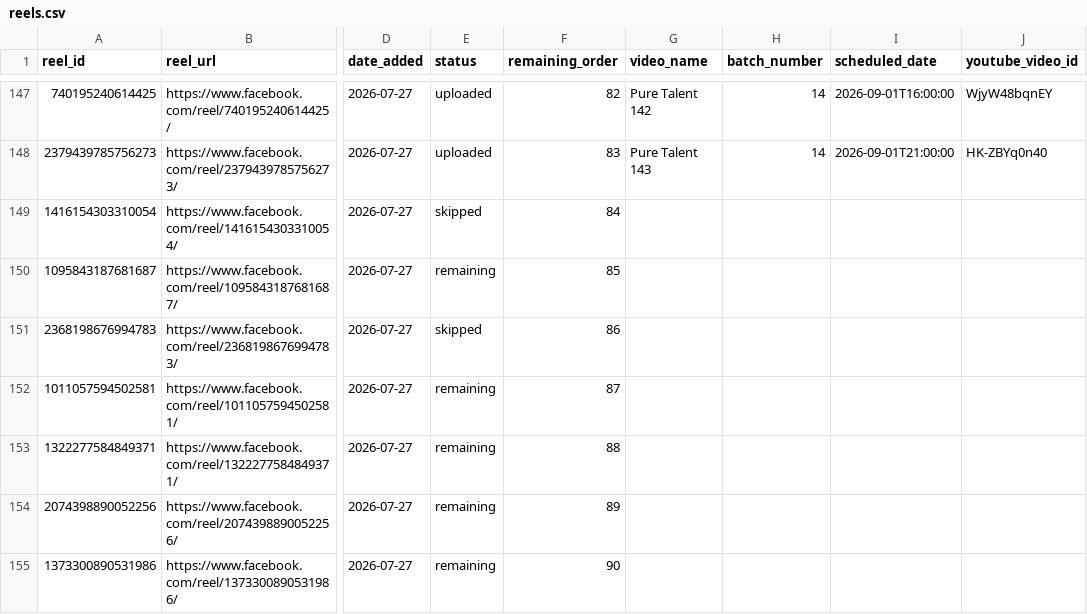
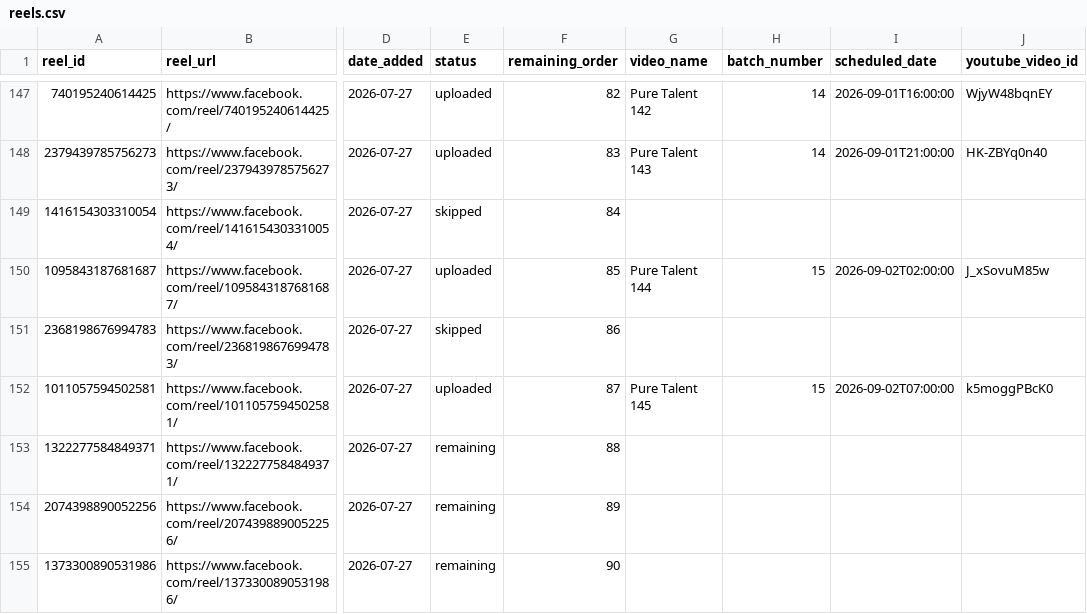
Before and after one commit to touseefurrehmanofficial/yt-shorts-worker, a CSV file: data/reels.csv, drawn as a sheet; only a part is shown, gaps mark what is left out; the diff names each change by its address in the sheet, - before the commit and + after, or states it on an @@ line.

```diff
--- a/data/reels.csv
+++ b/data/reels.csv
-E150 (status): remaining
+E150 (status): uploaded
-G150 (video_name): (empty)
+G150 (video_name): Pure Talent 144
-H150 (batch_number): (empty)
+H150 (batch_number): 15
-I150 (scheduled_date): (empty)
+I150 (scheduled_date): 2026-09-02T02:00:00
-J150 (youtube_video_id): (empty)
+J150 (youtube_video_id): J_xSovuM85w
-E152 (status): remaining
+E152 (status): uploaded
-G152 (video_name): (empty)
+G152 (video_name): Pure Talent 145
-H152 (batch_number): (empty)
+H152 (batch_number): 15
-I152 (scheduled_date): (empty)
+I152 (scheduled_date): 2026-09-02T07:00:00
-J152 (youtube_video_id): (empty)
+J152 (youtube_video_id): k5moggPBcK0
```
Also changed, not shown: 1 other file.
